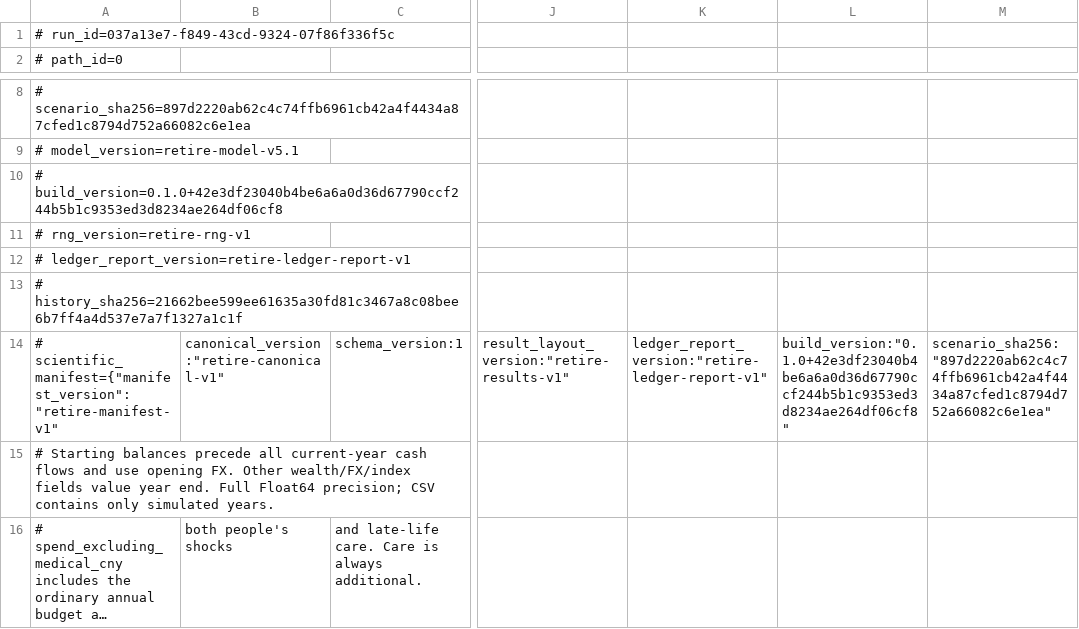
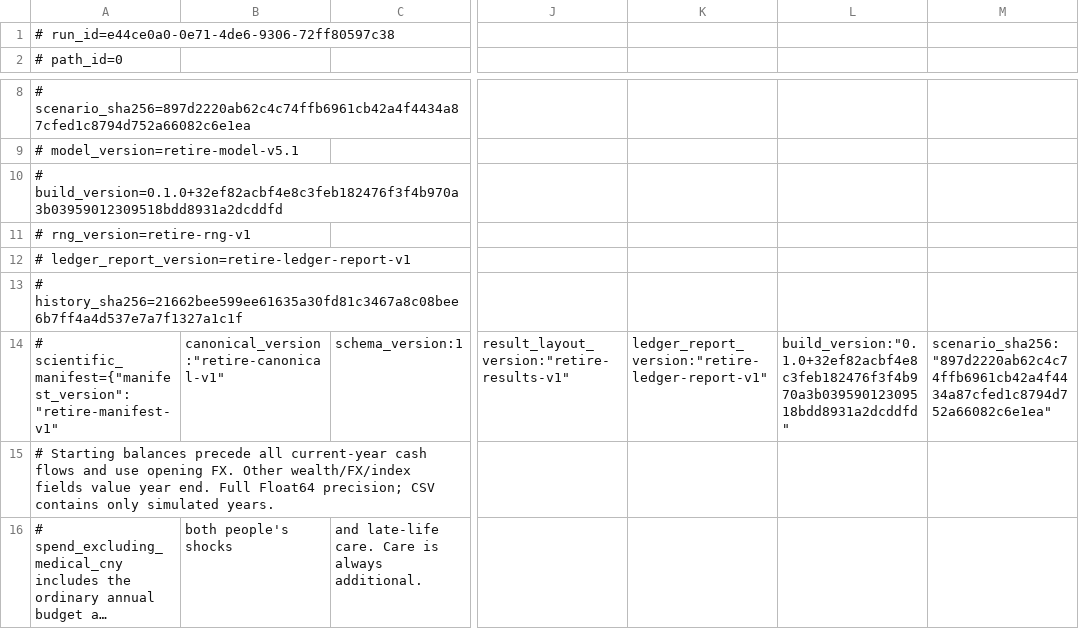
Before and after one commit to kamarkaka/retire, a CSV file: verification/records/e2e/before-refresh.csv, drawn as a sheet; only a part is shown, gaps mark what is left out; long unchanged cells end in …; the diff names each change by its address in the sheet, - before the commit and + after, or states it on an @@ line.

```diff
--- a/verification/records/e2e/before-refresh.csv
+++ b/verification/records/e2e/before-refresh.csv
-A1: # run_id=037a13e7-f849-43cd-9324-07f86f336f5c
+A1: # run_id=e44ce0a0-0e71-4de6-9306-72ff80597c38
-A10: # build_version=0.1.0+42e3df23040b4be6a6a0d36d67790ccf244b5b1c9353ed3d8234ae264df06cf8
+A10: # build_version=0.1.0+32ef82acbf4e8c3feb182476f3f4b970a3b03959012309518bdd8931a2dcddfd
-L14: build_version:"0.1.0+42e3df23040b4be6a6a0d36d67790ccf244b5b1c9353ed3d8234ae264df06cf8"
+L14: build_version:"0.1.0+32ef82acbf4e8c3feb182476f3f4b970a3b03959012309518bdd8931a2dcddfd"
```
Also changed, not shown: verification/records/e2e/chrome-baseline-median.csv, verification/records/e2e/chrome-control.csv, 50 other files.
